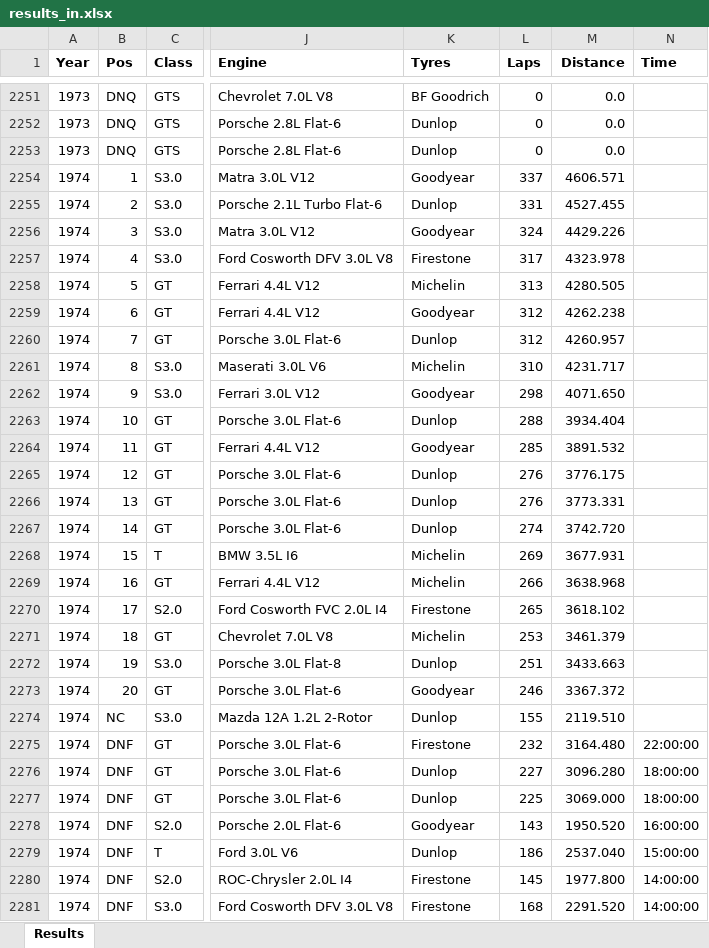
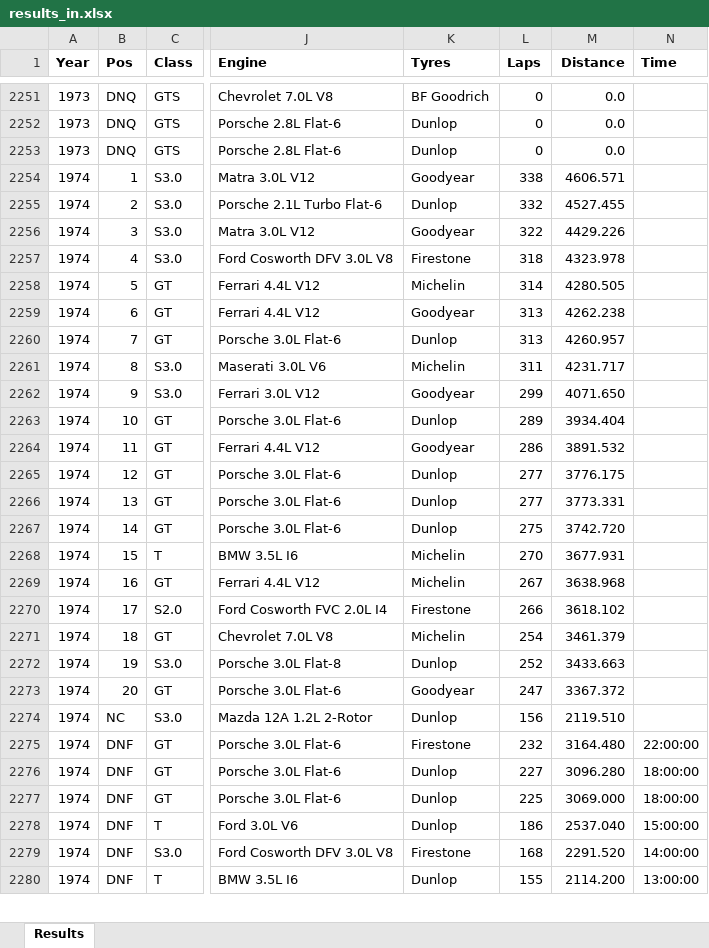
Before and after one commit to gdsotirov/lemans24, an Excel workbook: db/data/results_in.xlsx, sheet Results, drawn as a sheet; only a part is shown, gaps mark what is left out; the shorter side is filled out with more unchanged rows; values as stored, in another font and other column widths than the file's, no borders; conditional formats not drawn; the diff covers the shown part only; the diff names each change by its address in the sheet, - before the commit and + after, or states it on an @@ line.

```diff
--- a/db/data/results_in.xlsx (sheet Results)
+++ b/db/data/results_in.xlsx (sheet Results)
-L2254 (Laps): 337
+L2254 (Laps): 338
-L2255 (Laps): 331
+L2255 (Laps): 332
-L2256 (Laps): 324
+L2256 (Laps): 322
-L2257 (Laps): 317
+L2257 (Laps): 318
-L2258 (Laps): 313
+L2258 (Laps): 314
-L2259:L2260 (Laps): 312
+L2259:L2260 (Laps): 313
-L2261 (Laps): 310
+L2261 (Laps): 311
-L2262 (Laps): 298
+L2262 (Laps): 299
-L2263 (Laps): 288
+L2263 (Laps): 289
-L2264 (Laps): 285
+L2264 (Laps): 286
-L2265:L2266 (Laps): 276
+L2265:L2266 (Laps): 277
-L2267 (Laps): 274
+L2267 (Laps): 275
-L2268 (Laps): 269
+L2268 (Laps): 270
-L2269 (Laps): 266
+L2269 (Laps): 267
-L2270 (Laps): 265
+L2270 (Laps): 266
-L2271 (Laps): 253
+L2271 (Laps): 254
-L2272 (Laps): 251
+L2272 (Laps): 252
-L2273 (Laps): 246
+L2273 (Laps): 247
-L2274 (Laps): 155
+L2274 (Laps): 156
@@ row 2278 moved to row 2282: 1974 @@
@@ row 2280 moved to row 2281: 1974 @@
```
Also changed, not shown: 84 added rows, 8 removed rows, 33 moved rows and 178 edited cells elsewhere in this sheet, 5 other files.
